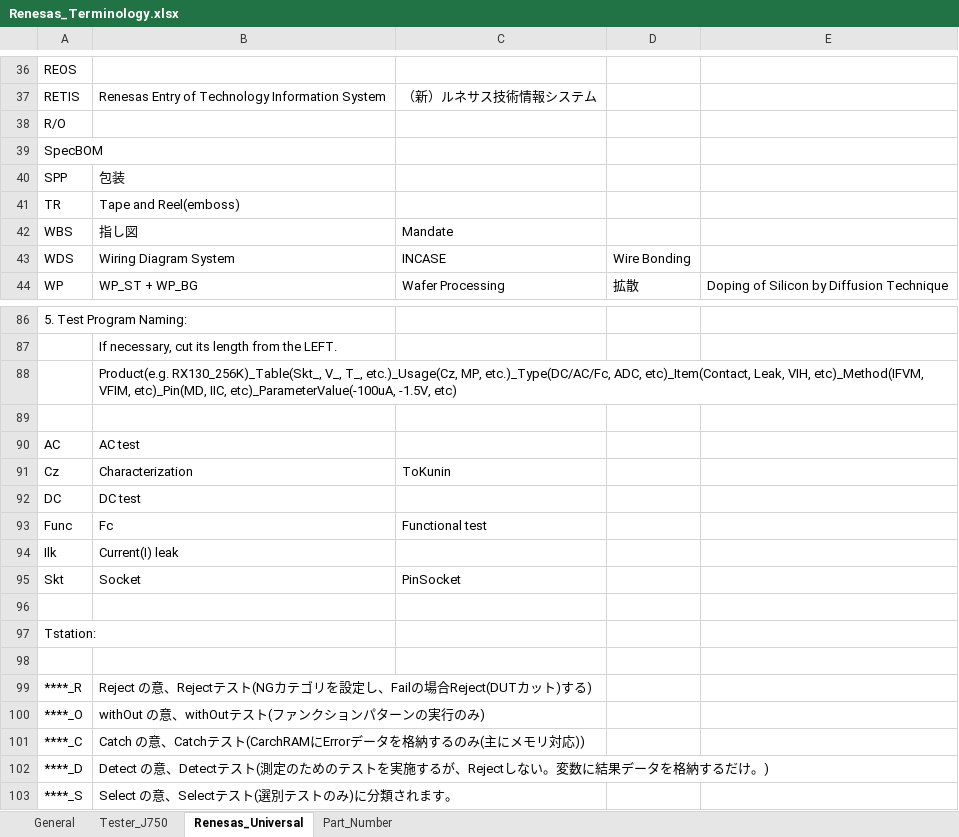
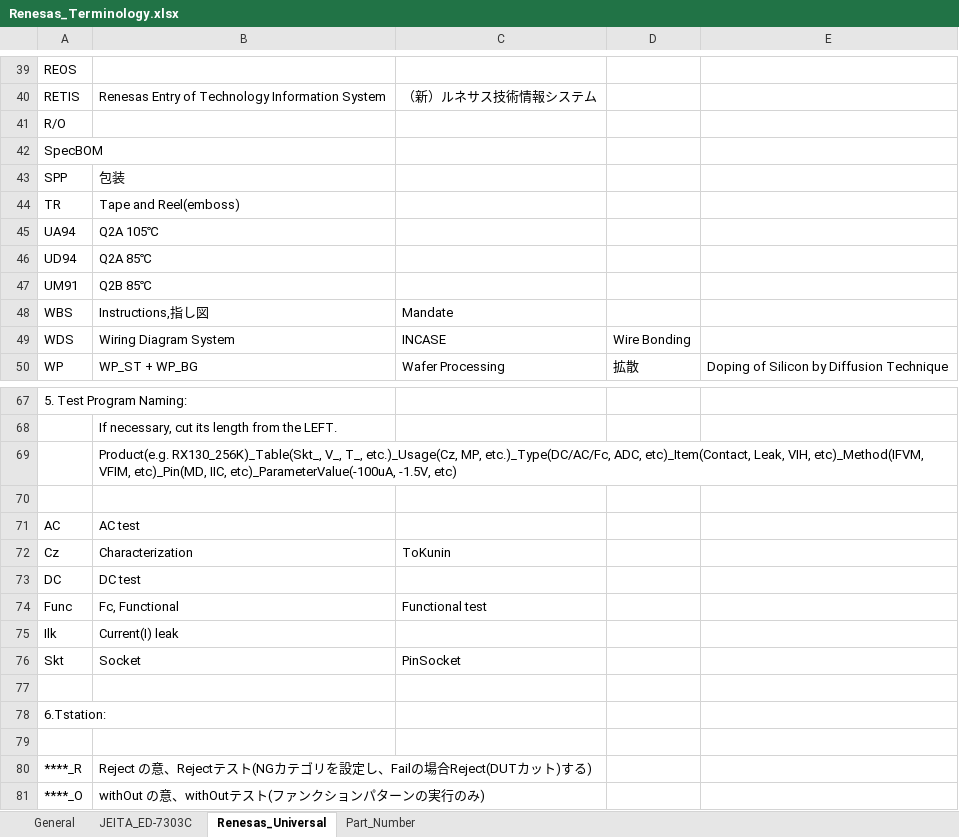
Before and after one commit to fjfdct/Work_Notes, an Excel workbook: Renesas_Terminology.xlsx, sheet Renesas_Universal, drawn as a sheet; only a part is shown, gaps mark what is left out; the shorter side is filled out with more unchanged rows; values as stored, in another font and other column widths than the file's, no borders; addresses are those after the commit; the diff covers the shown part only; the diff names each change by its address in the sheet, - before the commit and + after, or states it on an @@ line.

```diff
--- a/Renesas_Terminology.xlsx (sheet Renesas_Universal)
+++ b/Renesas_Terminology.xlsx (sheet Renesas_Universal)
-sheet tab: Tester_J750
+sheet tab: JEITA_ED-7303C
+row 45: UA94 | Q2A 105℃
+row 46: UD94 | Q2A 85℃
+row 47: UM91 | Q2B 85℃
-B48: 指し図
+B48: Instructions,指し図
-B74: Fc
+B74: Fc, Functional
-A78: Tstation:
+A78: 6.Tstation:
```
Also changed, not shown: 14 added rows, 24 removed rows, 1 moved row and 7 edited cells elsewhere in this sheet, sheet General, charts or pictures.
